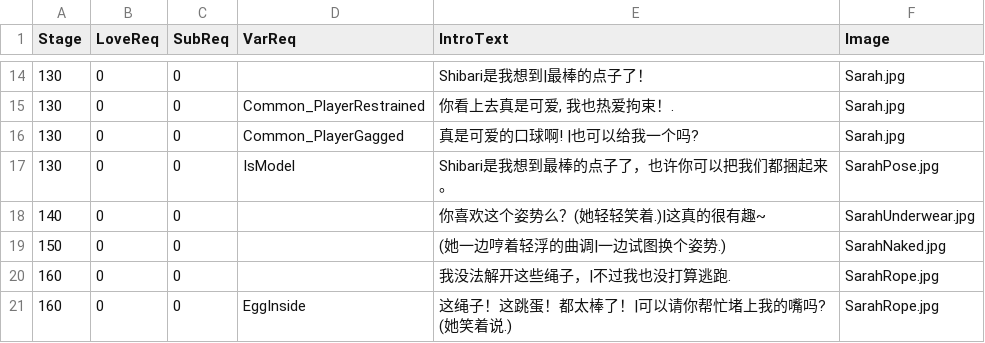
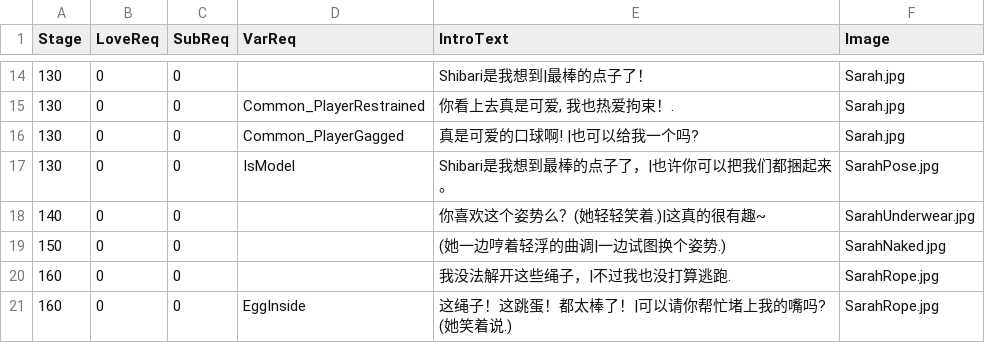
Before and after one commit to estuiguang/Bondage-College, a CSV file: C004_ArtClass/Sarah/Intro_CN.csv, drawn as a sheet; only a part is shown, gaps mark what is left out.

Commit message:
修复文本问题

```diff
--- a/C004_ArtClass/Sarah/Intro_CN.csv
+++ b/C004_ArtClass/Sarah/Intro_CN.csv
@@ -16,3 +16,3 @@
 130,0,0,Common_PlayerGagged,真是可爱的口球啊!  |也可以给我一个吗?,Sarah.jpg
-130,0,0,IsModel,Shibari是我想到最棒的点子了，也许你可以把我们都捆起来。,SarahPose.jpg
+130,0,0,IsModel,Shibari是我想到最棒的点子了，|也许你可以把我们都捆起来。,SarahPose.jpg
 140,0,0,,你喜欢这个姿势么？(她轻轻笑着.)|这真的很有趣~,SarahUnderwear.jpg
```
